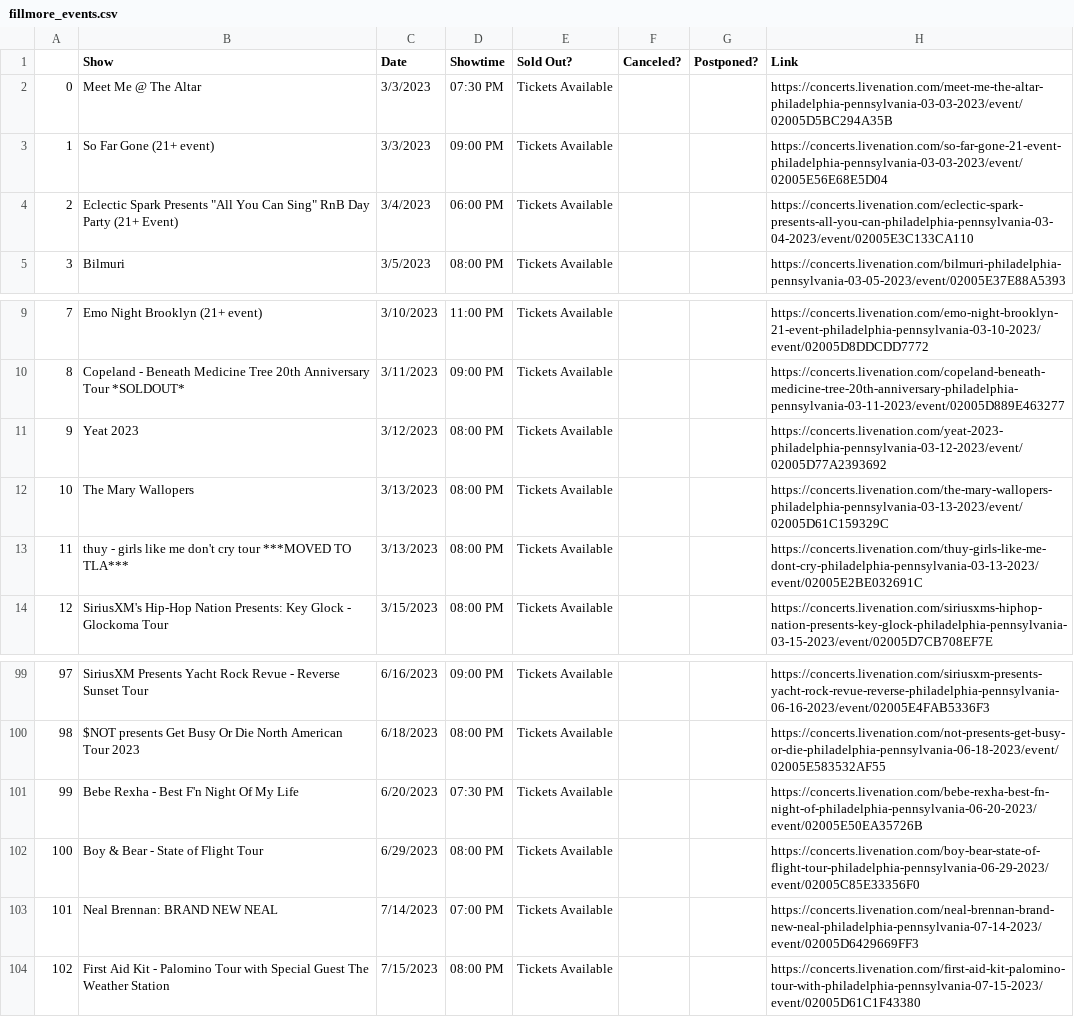
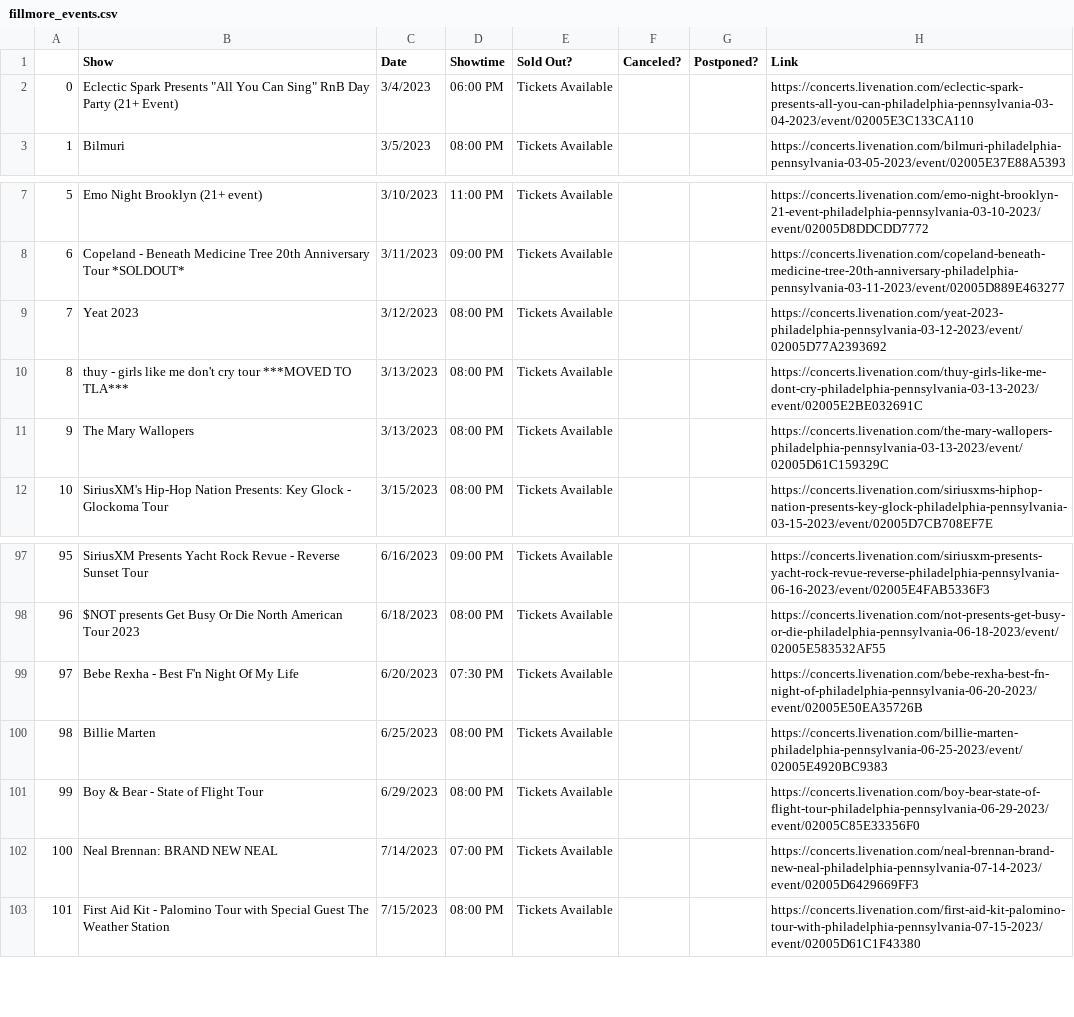
Before and after one commit to amandakreider/Concert-Calendars, a CSV file: csv/fillmore_events.csv, drawn as a sheet; only a part is shown, gaps mark what is left out; removed rows and columns are numbered as before the commit, all else as after; the diff names each change by its address in the sheet, - before the commit and + after, or states it on an @@ line.

Commit message:
Update Fillmore calendar

```diff
--- a/csv/fillmore_events.csv
+++ b/csv/fillmore_events.csv
-row 2: 0 | Meet Me @ The Altar | 3/3/2023 | 07:30 PM | Tickets Available |  |  | https://concerts.livenation.com/meet-me-the-altar-philadelphia-pennsylvania-03-03-2023/event/02005D5BC294A35B
-row 3: 1 | So Far Gone (21+ event) | 3/3/2023 | 09:00 PM | Tickets Available |  |  | https://concerts.livenation.com/so-far-gone-21-event-philadelphia-pennsylvania-03-03-2023/event/02005E56E68E5D04
@@ column A renumbered from row 2 down @@
@@ row 13 moved to row 10: 8 @@
+row 100: 98 | Billie Marten | 6/25/2023 | 08:00 PM | Tickets Available |  |  | https://concerts.livenation.com/billie-marten-philadelphia-pennsylvania-06-25-2023/event/02005E4920BC9383
```
Also changed, not shown: 1 other file.
